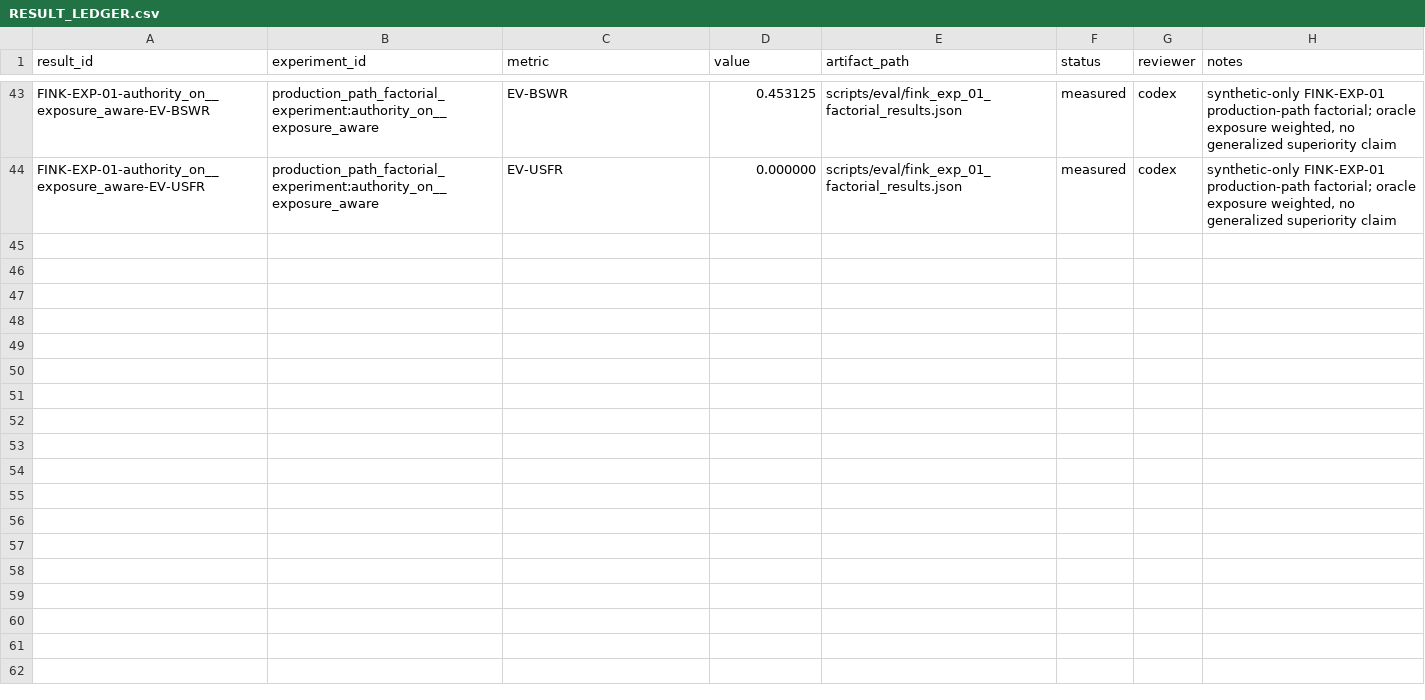
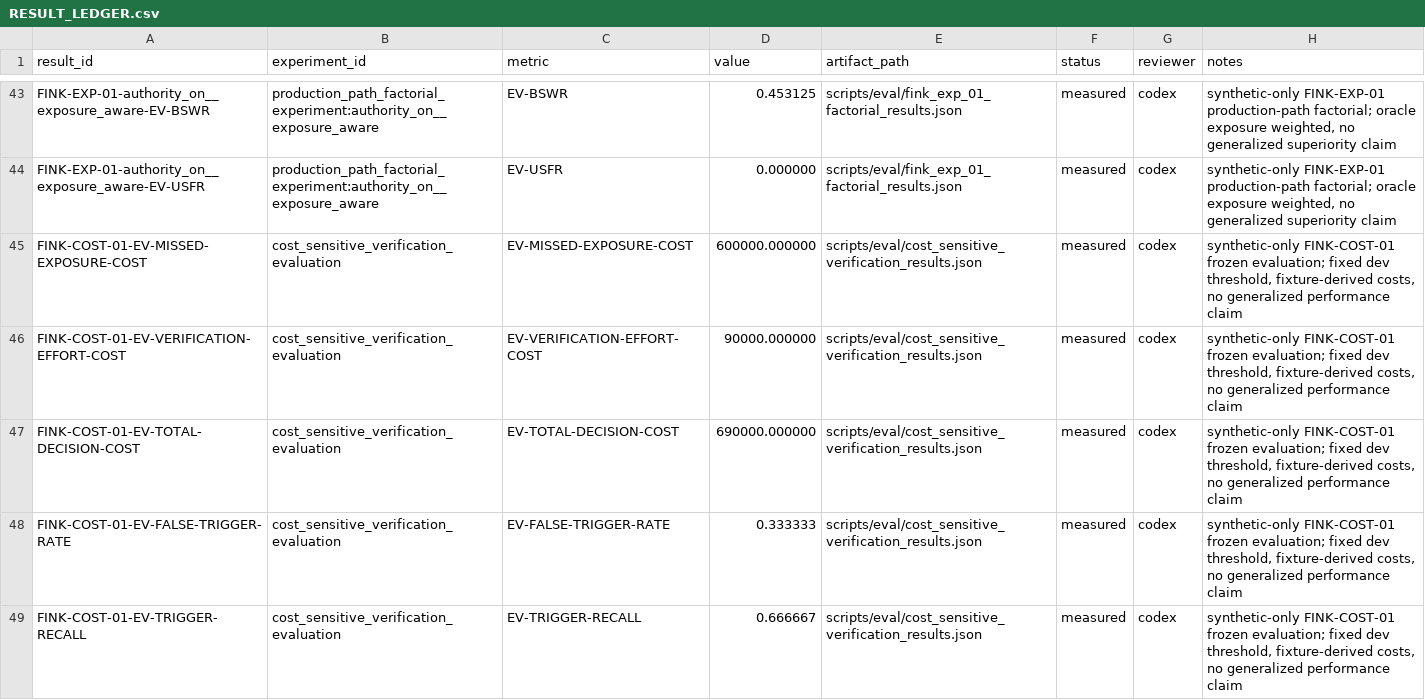
Before and after one commit to seonukkim/fink, a CSV file: docs/paper/RESULT_LEDGER.csv, drawn as a sheet; only a part is shown, gaps mark what is left out; the diff names each change by its address in the sheet, - before the commit and + after, or states it on an @@ line.

Commit message:
agent-loop: complete FINK-COST-01

```diff
--- a/docs/paper/RESULT_LEDGER.csv
+++ b/docs/paper/RESULT_LEDGER.csv
+row 45: FINK-COST-01-EV-MISSED-EXPOSURE-COST | cost_sensitive_verification_evaluation | EV-MISSED-EXPOSURE-COST | 600000.000000 | scripts/eval/cost_sensitive_verification_results.json | measured | codex | synthetic-only FINK-COST-01 frozen evaluation; fixed dev threshold, fixture-derived costs, no generalized performance claim
+row 46: FINK-COST-01-EV-VERIFICATION-EFFORT-COST | cost_sensitive_verification_evaluation | EV-VERIFICATION-EFFORT-COST | 90000.000000 | scripts/eval/cost_sensitive_verification_results.json | measured | codex | synthetic-only FINK-COST-01 frozen evaluation; fixed dev threshold, fixture-derived costs, no generalized performance claim
+row 47: FINK-COST-01-EV-TOTAL-DECISION-COST | cost_sensitive_verification_evaluation | EV-TOTAL-DECISION-COST | 690000.000000 | scripts/eval/cost_sensitive_verification_results.json | measured | codex | synthetic-only FINK-COST-01 frozen evaluation; fixed dev threshold, fixture-derived costs, no generalized performance claim
+row 48: FINK-COST-01-EV-FALSE-TRIGGER-RATE | cost_sensitive_verification_evaluation | EV-FALSE-TRIGGER-RATE | 0.333333 | scripts/eval/cost_sensitive_verification_results.json | measured | codex | synthetic-only FINK-COST-01 frozen evaluation; fixed dev threshold, fixture-derived costs, no generalized performance claim
+row 49: FINK-COST-01-EV-TRIGGER-RECALL | cost_sensitive_verification_evaluation | EV-TRIGGER-RECALL | 0.666667 | scripts/eval/cost_sensitive_verification_results.json | measured | codex | synthetic-only FINK-COST-01 frozen evaluation; fixed dev threshold, fixture-derived costs, no generalized performance claim
```
Also changed, not shown: 9 other files.
